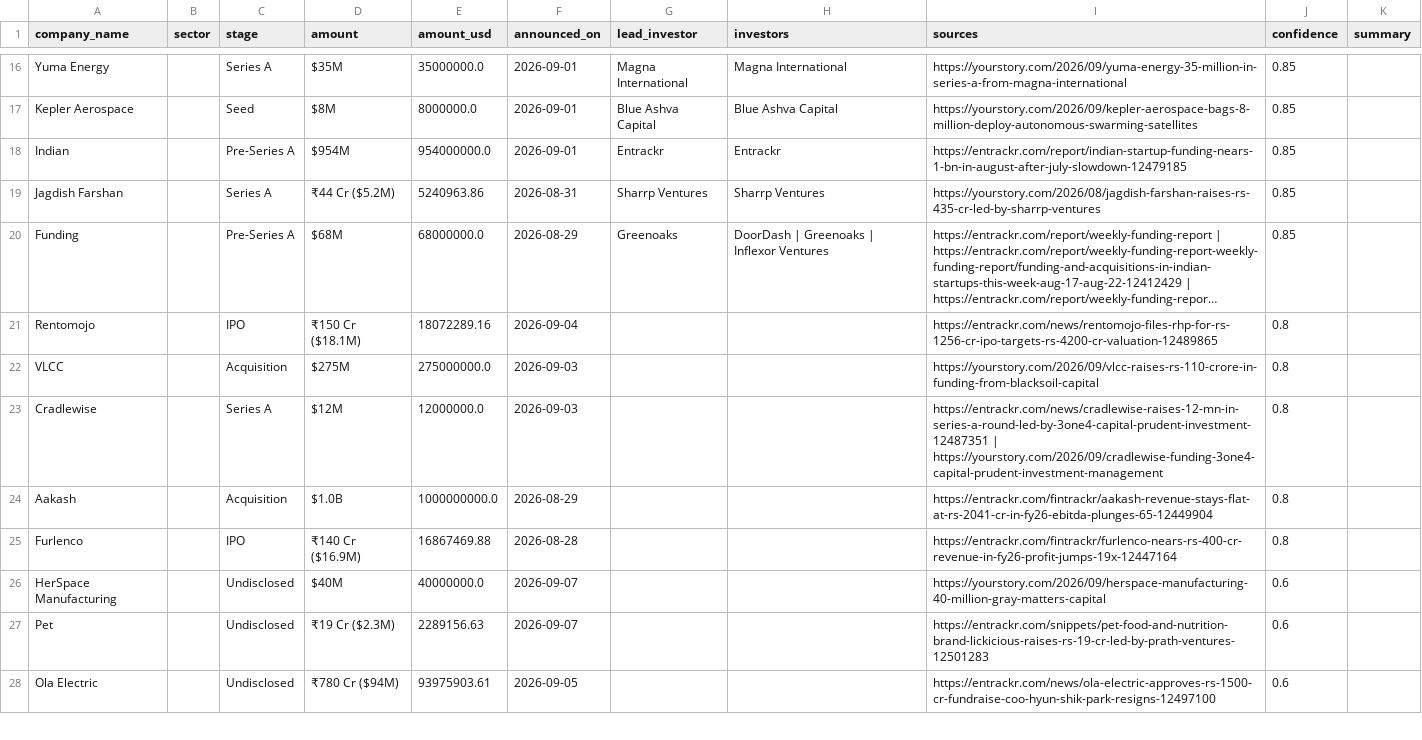
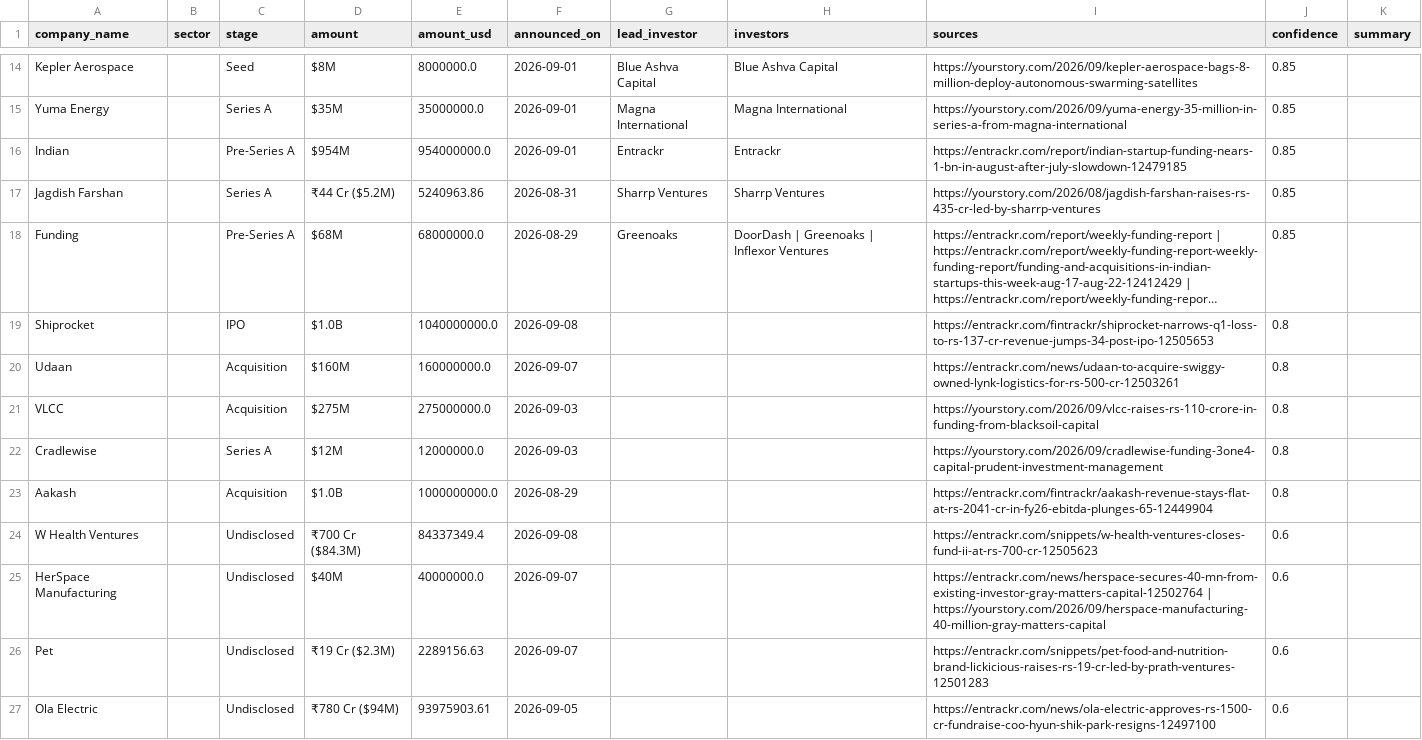
Before and after one commit to ryrk1020/indian-funding-pipeline, a CSV file: docs/rounds_latest.csv, drawn as a sheet; only a part is shown, gaps mark what is left out; long unchanged cells end in …; removed rows and columns are numbered as before the commit, all else as after; the diff covers the shown part only; the diff names each change by its address in the sheet, - before the commit and + after, or states it on an @@ line.

```diff
--- a/docs/rounds_latest.csv
+++ b/docs/rounds_latest.csv
@@ row 17 moved to row 14: Kepler Aerospace @@
-row 21: Rentomojo |  | IPO | ₹150 Cr ($18.1M) | 18072289.16 | 2026-09-04 |  |  | https://entrackr.com/news/rentomojo-files-rhp-for-rs-1256-cr-ipo-targets-rs-4200-cr-valuation-12489865 | 0.8
+row 19: Shiprocket |  | IPO | $1.0B | 1040000000.0 | 2026-09-08 |  |  | https://entrackr.com/fintrackr/shiprocket-narrows-q1-loss-to-rs-137-cr-revenue-jumps-34-post-ipo-12505653 | 0.8
+row 20: Udaan |  | Acquisition | $160M | 160000000.0 | 2026-09-07 |  |  | https://entrackr.com/news/udaan-to-acquire-swiggy-owned-lynk-logistics-for-rs-500-cr-12503261 | 0.8
-I22 (sources): https://entrackr.com/news/cradlewise-raises-12-mn-in-series-a-round-led-by-3one4-capital-prudent-investment-12487351 | https://yourstory.com/2026/09/cradlewise-funding-3one4-capital-prudent-investment-management
+I22 (sources): https://yourstory.com/2026/09/cradlewise-funding-3one4-capital-prudent-investment-management
-row 25: Furlenco |  | IPO | ₹140 Cr ($16.9M) | 16867469.88 | 2026-08-28 |  |  | https://entrackr.com/fintrackr/furlenco-nears-rs-400-cr-revenue-in-fy26-profit-jumps-19x-12447164 | 0.8
+row 24: W Health Ventures |  | Undisclosed | ₹700 Cr ($84.3M) | 84337349.4 | 2026-09-08 |  |  | https://entrackr.com/snippets/w-health-ventures-closes-fund-ii-at-rs-700-cr-12505623 | 0.6
-I25 (sources): https://yourstory.com/2026/09/herspace-manufacturing-40-million-gray-matters-capital
+I25 (sources): https://entrackr.com/news/herspace-secures-40-mn-from-existing-investor-gray-matters-capital-12502764 | https://yourstory.com/2026/09/herspace-manufacturing-40-million-gray-matters-capital
```
Also changed, not shown: 4 added rows, 6 removed rows and 1 edited cell elsewhere in this file, exports/sample_rounds.csv, 3 other files.
